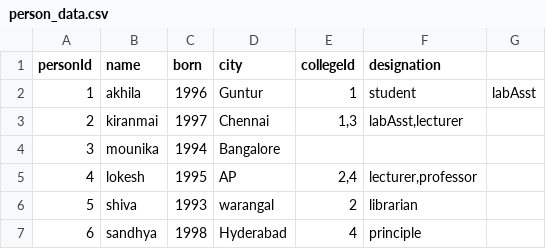
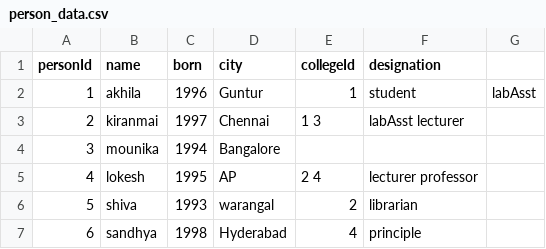
Before and after one commit to sonypillutla/python, a CSV file: person_data.csv, drawn as a sheet.

Commit message:
Update person_data.csv

```diff
--- a/person_data.csv
+++ b/person_data.csv
@@ -2,5 +2,5 @@ personId,name,born,city,collegeId,designation
 1,akhila,1996,Guntur,1,student,labAsst
-2,kiranmai,1997,Chennai,"1,3","labAsst,lecturer"
+2,kiranmai,1997,Chennai,1 3,labAsst lecturer
 3,mounika,1994,Bangalore,,
-4,lokesh,1995,AP,"2,4","lecturer,professor"
+4,lokesh,1995,AP,2 4,lecturer professor
 5,shiva,1993,warangal,2,librarian
```
